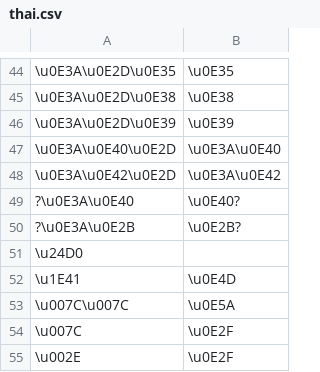
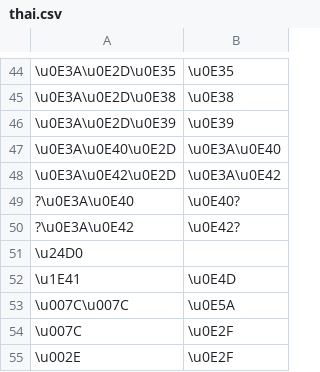
Before and after one commit to paa-li/conv, a CSV file: thai.csv, drawn as a sheet; only a part is shown, gaps mark what is left out.

Commit message:
Update thai.csv

```diff
--- a/thai.csv
+++ b/thai.csv
@@ -49,3 +49,3 @@
 ?\u0E3A\u0E40,\u0E40?
-?\u0E3A\u0E2B,\u0E2B?
+?\u0E3A\u0E42,\u0E42?
 \u24D0,
```
